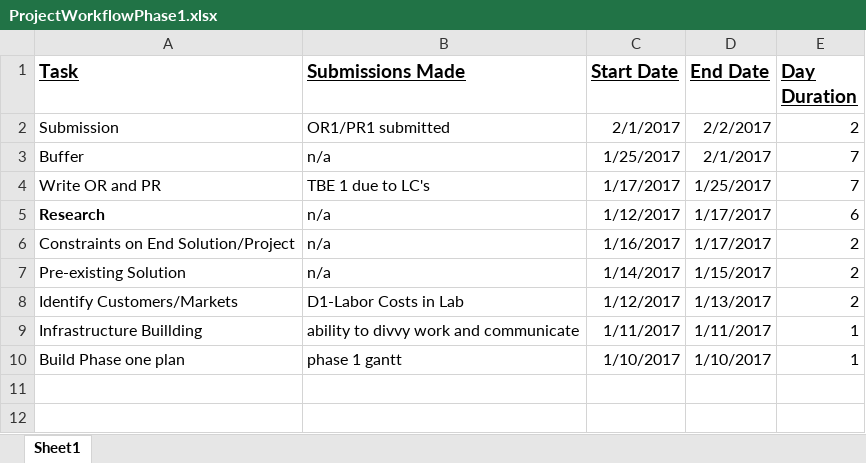
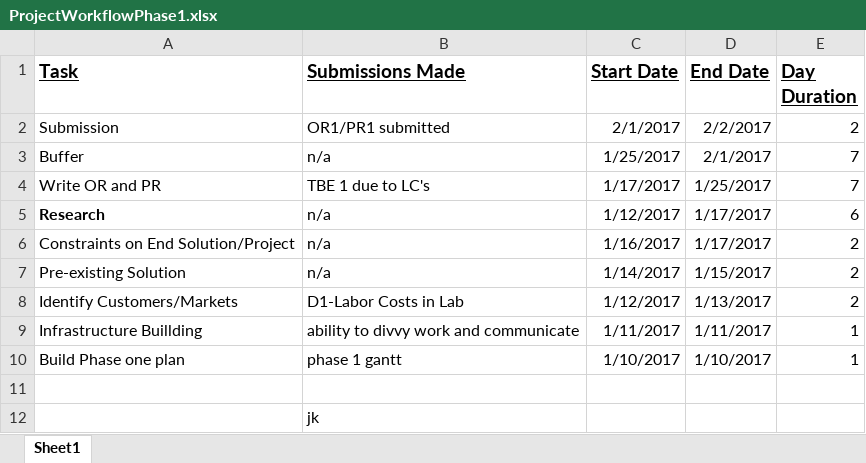
Before and after one commit to schwarb/ME-263, an Excel workbook: ProjectWorkflowPhase1.xlsx, sheet Sheet1, drawn as a sheet; values as stored, in another font and other column widths than the file's, no borders; the diff names each change by its address in the sheet, - before the commit and + after, or states it on an @@ line.

Commit message:
test

```diff
--- a/ProjectWorkflowPhase1.xlsx (sheet Sheet1)
+++ b/ProjectWorkflowPhase1.xlsx (sheet Sheet1)
+row 11: (empty)
+row 12:  | jk
```
